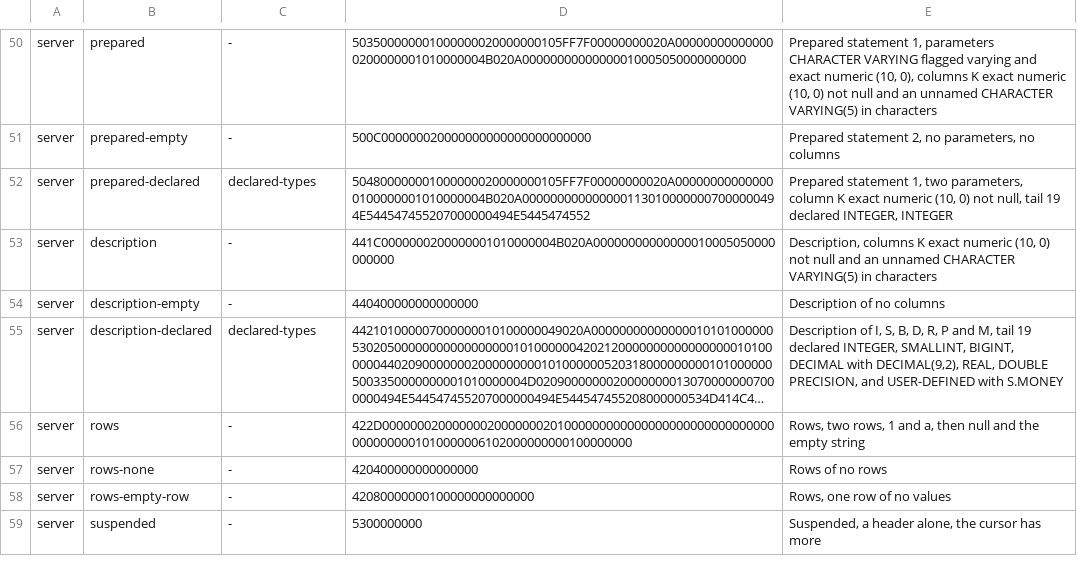
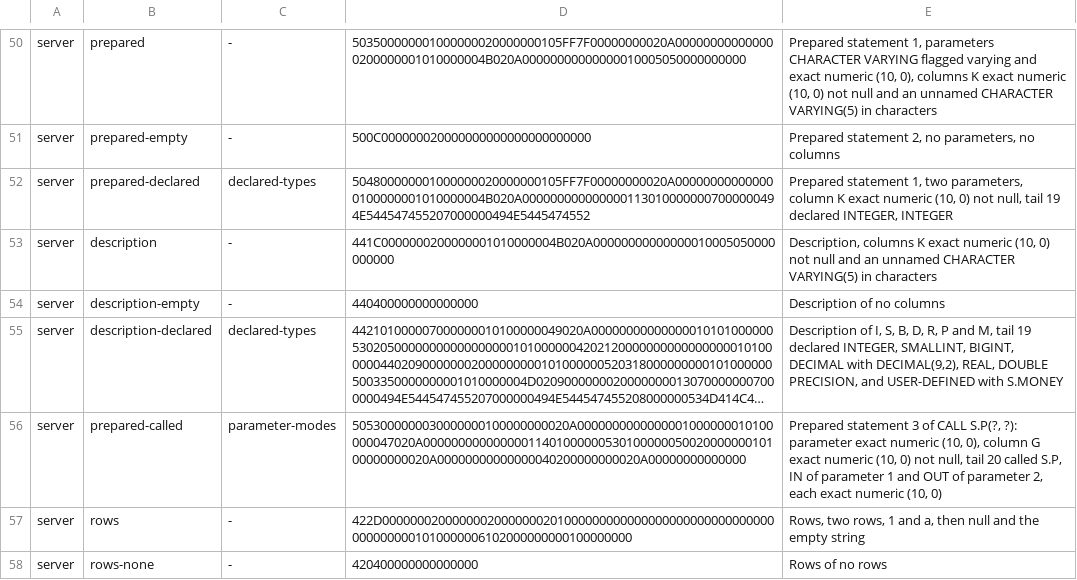
Before and after one commit to turborel/turborel, a TSV file: doc/client/05-protocol-frames.tsv, drawn as a sheet; only a part is shown, gaps mark what is left out; the shorter side is filled out with more unchanged rows; long unchanged cells end in …; the diff names each change by its address in the sheet, - before the commit and + after, or states it on an @@ line.

Commit message:
prepared: each ? of a CALL described with its parameter's mode and ordinal position, through the API, DESCRIBE and the protocol (D977, D978)
Prepared::parameters gives every ? as a DynamicParameter of its type, its
mode and its ordinal position, inputs the types an execution takes values
for, and procedure the CALL's procedure's specific name [ISO/IEC
9075-2:2023 §20.10 GR7e]. The parser keeps the ?s of each CALL argument.
DESCRIBE sets PARAMETER_MODE, PARAMETER_ORDINAL_POSITION and the
PARAMETER_SPECIFIC items, which SET DESCRIPTOR does not set. Granted
parameter-modes, a Prepared of a CALL carries tail tag 20, which the
client's Statement::parameters reads.

```diff
--- a/doc/client/05-protocol-frames.tsv
+++ b/doc/client/05-protocol-frames.tsv
+row 56: server | prepared-called | parameter-modes | 5053000000030000000100000000020A0000000000000001000000010100000047020A0000000000000001140100000053010000005002000000010100000000020A00000000000000040200000000020A00000000000000 | Prepared statement 3 of CALL S.P(?, ?): parameter exact numeric (10, 0), column G exact numeric (10, 0) not null, tail 20 called S.P, IN of parameter 1 and OUT of parameter 2, each exact numeric (10, 0)
```
Also changed, not shown: 58 other files.
